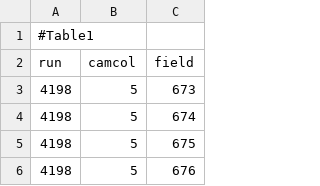
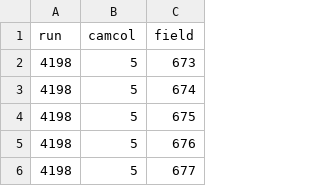
Before and after one commit to nadvornikjiri/HiSS-Cube, a CSV file: data/images_stripe.csv, drawn as a sheet; only a part is shown; the shorter side is filled out with more unchanged rows.

```diff
--- a/data/images_stripe.csv
+++ b/data/images_stripe.csv
@@ -1,2 +1 @@
-#Table1
 run,camcol,field
```
Also changed, not shown: data/spectra_stripe.csv.
